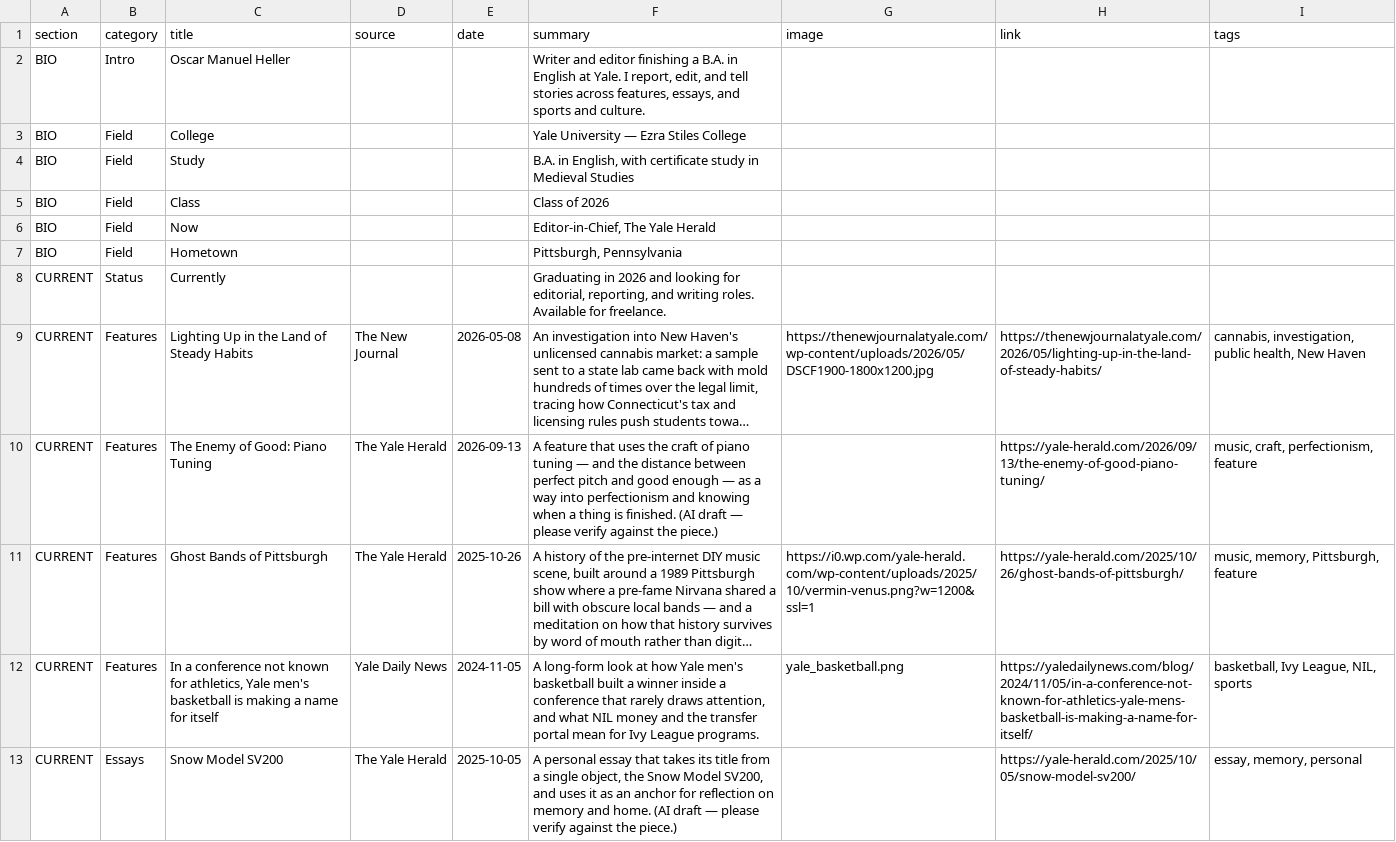
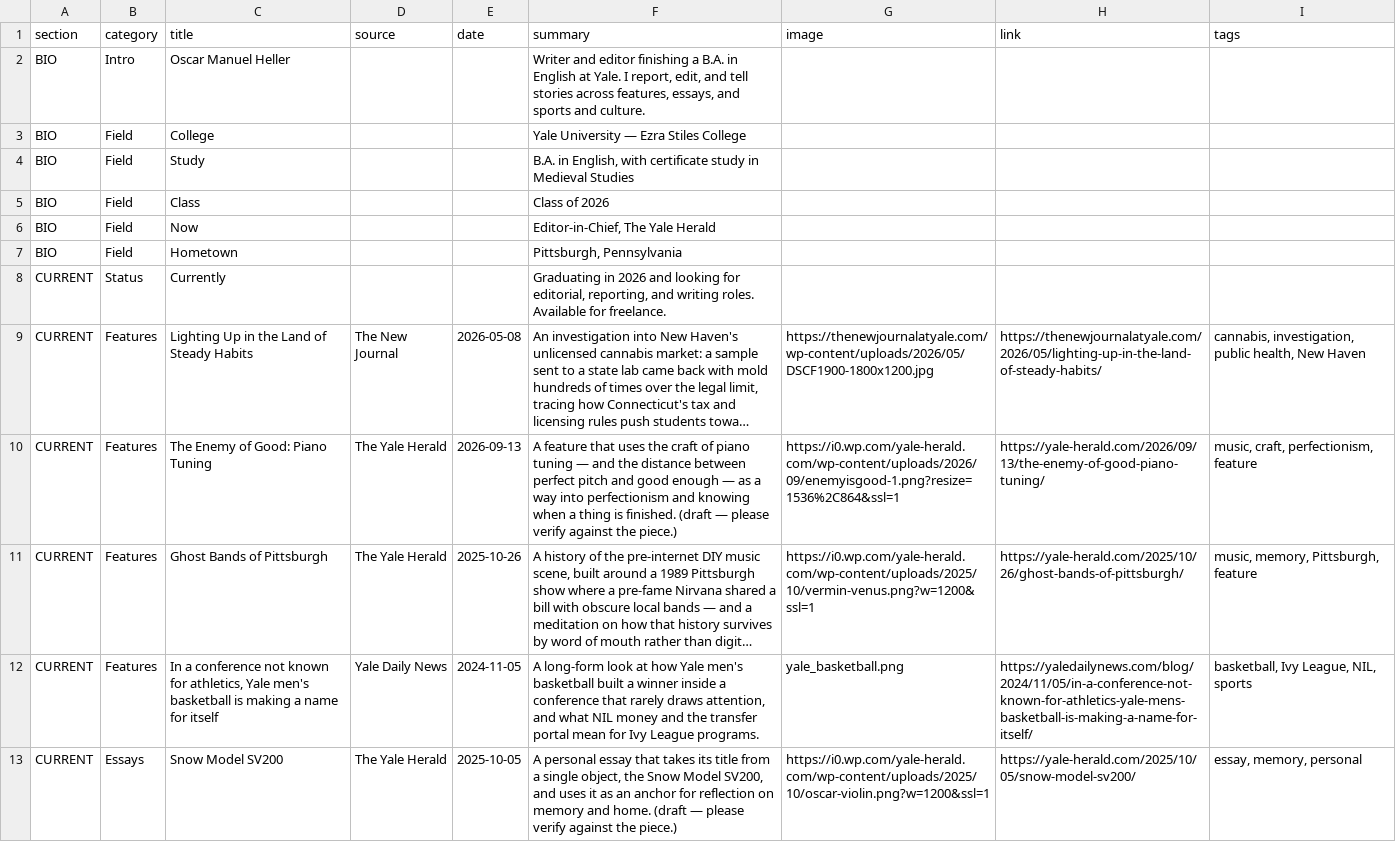
Before and after one commit to oscarmfheller-com/home, a CSV file: content.csv, drawn as a sheet; only a part is shown; long unchanged cells end in …; the diff covers the shown part only; the diff names each change by its address in the sheet, - before the commit and + after, or states it on an @@ line.

Commit message:
Update content.csv

```diff
--- a/content.csv
+++ b/content.csv
-F10 (summary): …is finished. (AI draft — please…
+F10 (summary): …is finished. (draft — please…
-G10 (image): (empty)
+G10 (image): https://i0.wp.com/yale-herald.com/wp-content/uploads/2026/09/enemyisgood-1.png?resize=1536%2C864&ssl=1
-F13 (summary): …and home. (AI draft — please…
+F13 (summary): …and home. (draft — please…
-G13 (image): (empty)
+G13 (image): https://i0.wp.com/yale-herald.com/wp-content/uploads/2025/10/oscar-violin.png?w=1200&ssl=1
```
Also changed, not shown: 19 edited cells elsewhere in this file.
